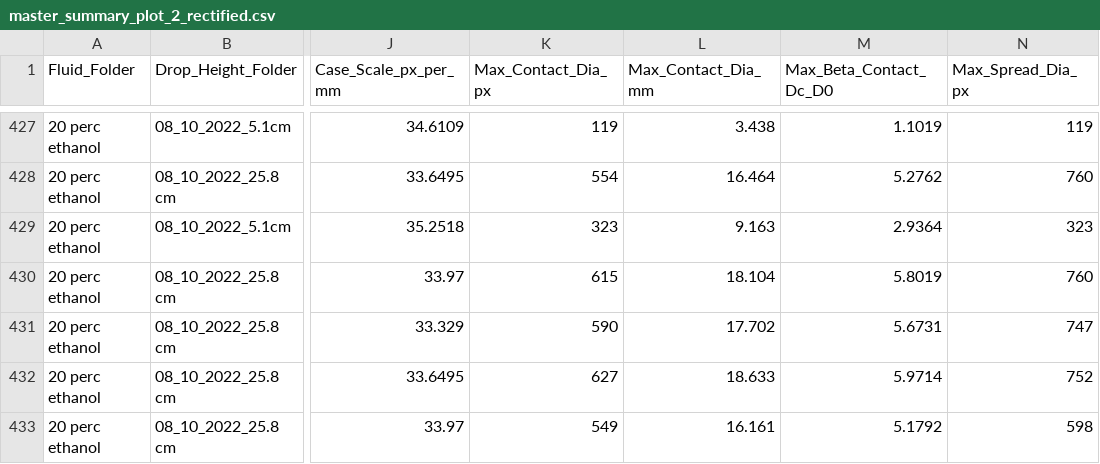
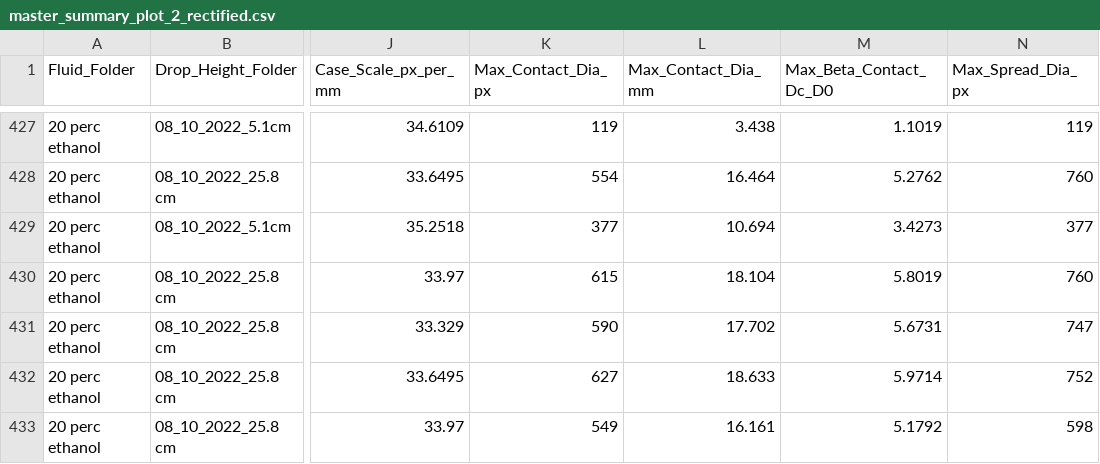
Before and after one commit to pablo-2047/leidenfrost, a CSV file: master_summary_plot_2_rectified.csv, drawn as a sheet; only a part is shown, gaps mark what is left out; the diff names each change by its address in the sheet, - before the commit and + after, or states it on an @@ line.

Commit message:
Surgically resolve right flank unmeasured portion for 20% Ethanol at 5.1 cm, 130C: expanded right span to x=925, Frame 16 Dc corrected to 337px (9.56mm)

```diff
--- a/master_summary_plot_2_rectified.csv
+++ b/master_summary_plot_2_rectified.csv
-K429 (Max_Contact_Dia_px): 323
+K429 (Max_Contact_Dia_px): 377
-L429 (Max_Contact_Dia_mm): 9.163
+L429 (Max_Contact_Dia_mm): 10.694
-M429 (Max_Beta_Contact_Dc_D0): 2.9364
+M429 (Max_Beta_Contact_Dc_D0): 3.4273
-N429 (Max_Spread_Dia_px): 323
+N429 (Max_Spread_Dia_px): 377
```
Also changed, not shown: master_summary_with_physics.csv, 4 other files.
